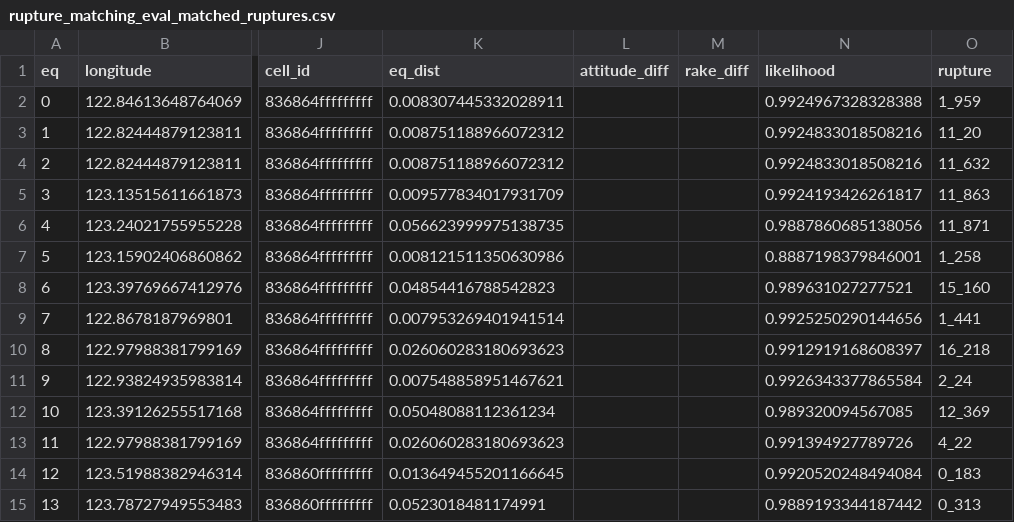
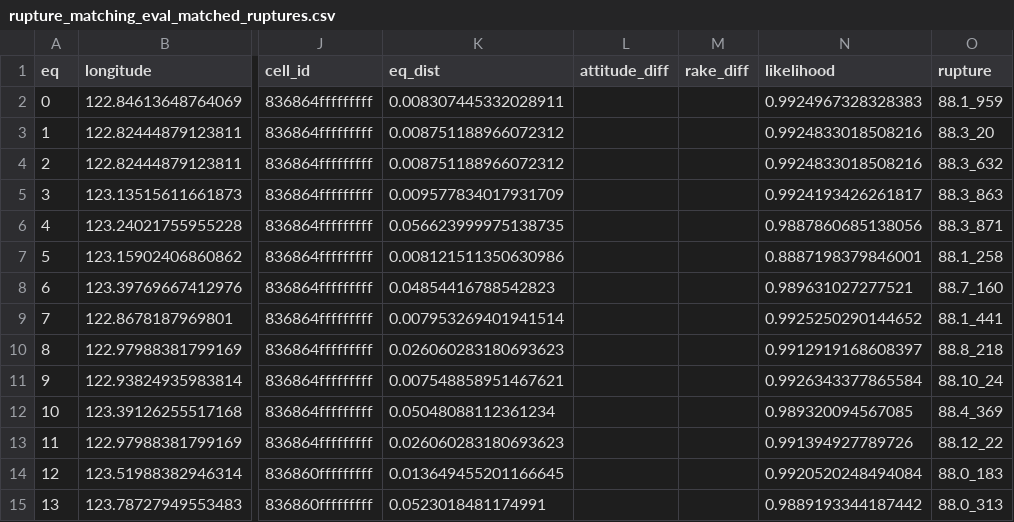
Before and after one commit to GEMScienceTools/hamlet, a CSV file: openquake/hme/model_test_frameworks/gem/unit_tests/test_data/rupture_matching_eval_matched_ruptures.csv, drawn as a sheet; only a part is shown, gaps mark what is left out; the diff names each change by its address in the sheet, - before the commit and + after, or states it on an @@ line.

Commit message:
rupture matching test updates

```diff
--- a/openquake/hme/model_test_frameworks/gem/unit_tests/test_data/rupture_matching_eval_matched_ruptures.csv
+++ b/openquake/hme/model_test_frameworks/gem/unit_tests/test_data/rupture_matching_eval_matched_ruptures.csv
-N2 (likelihood): 0.9924967328328388
+N2 (likelihood): 0.9924967328328383
-O2 (rupture): 1_959
+O2 (rupture): 88.1_959
-O3 (rupture): 11_20
+O3 (rupture): 88.3_20
-O4 (rupture): 11_632
+O4 (rupture): 88.3_632
-O5 (rupture): 11_863
+O5 (rupture): 88.3_863
-O6 (rupture): 11_871
+O6 (rupture): 88.3_871
-O7 (rupture): 1_258
+O7 (rupture): 88.1_258
-O8 (rupture): 15_160
+O8 (rupture): 88.7_160
-N9 (likelihood): 0.9925250290144656
+N9 (likelihood): 0.9925250290144652
-O9 (rupture): 1_441
+O9 (rupture): 88.1_441
-O10 (rupture): 16_218
+O10 (rupture): 88.8_218
-O11 (rupture): 2_24
+O11 (rupture): 88.10_24
-O12 (rupture): 12_369
+O12 (rupture): 88.4_369
-O13 (rupture): 4_22
+O13 (rupture): 88.12_22
-O14 (rupture): 0_183
+O14 (rupture): 88.0_183
-O15 (rupture): 0_313
+O15 (rupture): 88.0_313
```
Also changed, not shown: 1 other file.
